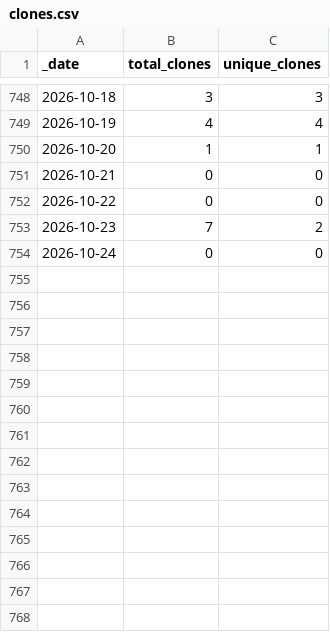
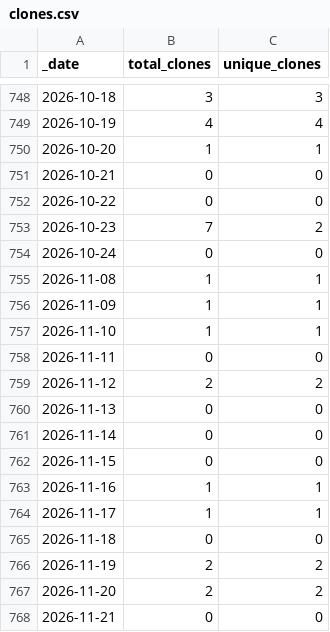
Before and after one commit to roberts-farm-of-ideas/12, a CSV file: traffic/clones.csv, drawn as a sheet; only a part is shown, gaps mark what is left out.

Commit message:
GitHub traffic

```diff
--- a/traffic/clones.csv
+++ b/traffic/clones.csv
@@ -754 +754,15 @@ _date,total_clones,unique_clones
 2026-10-24,0,0
+2026-11-08,1,1
+2026-11-09,1,1
+2026-11-10,1,1
+2026-11-11,0,0
+2026-11-12,2,2
+2026-11-13,0,0
+2026-11-14,0,0
+2026-11-15,0,0
+2026-11-16,1,1
+2026-11-17,1,1
+2026-11-18,0,0
+2026-11-19,2,2
+2026-11-20,2,2
+2026-11-21,0,0
```
Also changed, not shown: traffic/views.csv, 1 other file.
